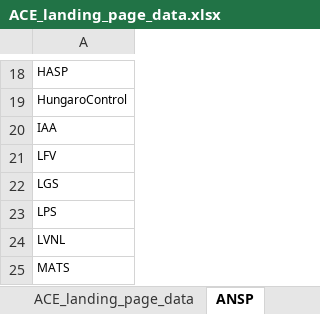
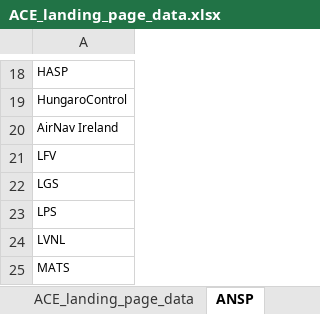
Before and after one commit to euctrl-pru/aiu-portal, an Excel workbook: content/economics/ACE_landing_page_data.xlsx, sheet ANSP, drawn as a sheet; only a part is shown, gaps mark what is left out; values as stored, in another font and other column widths than the file's, no borders; the diff names each change by its address in the sheet, - before the commit and + after, or states it on an @@ line.

```diff
--- a/content/economics/ACE_landing_page_data.xlsx (sheet ANSP)
+++ b/content/economics/ACE_landing_page_data.xlsx (sheet ANSP)
-A20: IAA
+A20: AirNav Ireland
```
Also changed, not shown: 19 other files.
